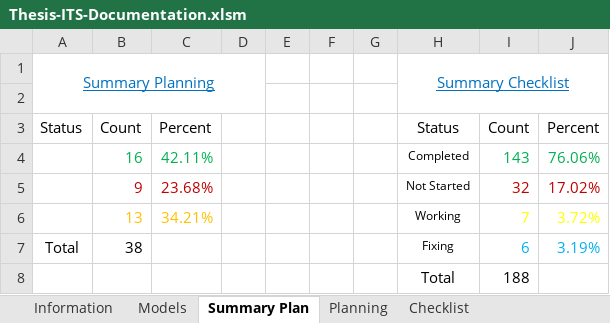
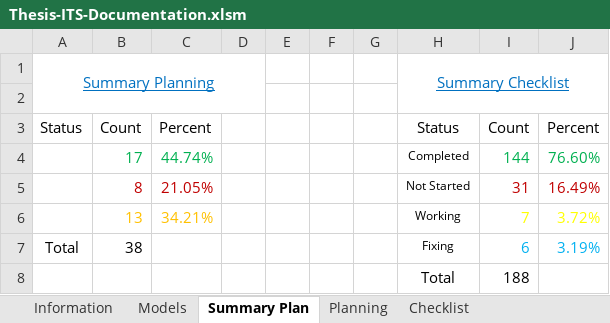
Before and after one commit to robertoguazon/Thesis-ITS, an Excel workbook: documentation/Thesis-ITS-Documentation.xlsm, sheet Summary Plan, drawn as a sheet; values as stored, in another font and other column widths than the file's, no borders; charts and pictures and conditional formats not drawn; the diff names each change by its address in the sheet, - before the commit and + after, or states it on an @@ line.

```diff
--- a/documentation/Thesis-ITS-Documentation.xlsm (sheet Summary Plan)
+++ b/documentation/Thesis-ITS-Documentation.xlsm (sheet Summary Plan)
-B4: 16
+B4: 17
-C4: 42.11%
+C4: 44.74%
-I4: 143
+I4: 144
-J4: 76.06%
+J4: 76.60%
-B5: 9
+B5: 8
-C5: 23.68%
+C5: 21.05%
-I5: 32
+I5: 31
-J5: 17.02%
+J5: 16.49%
```
Also changed, not shown: sheet Planning, sheet Checklist, charts or pictures, 15 other files.
